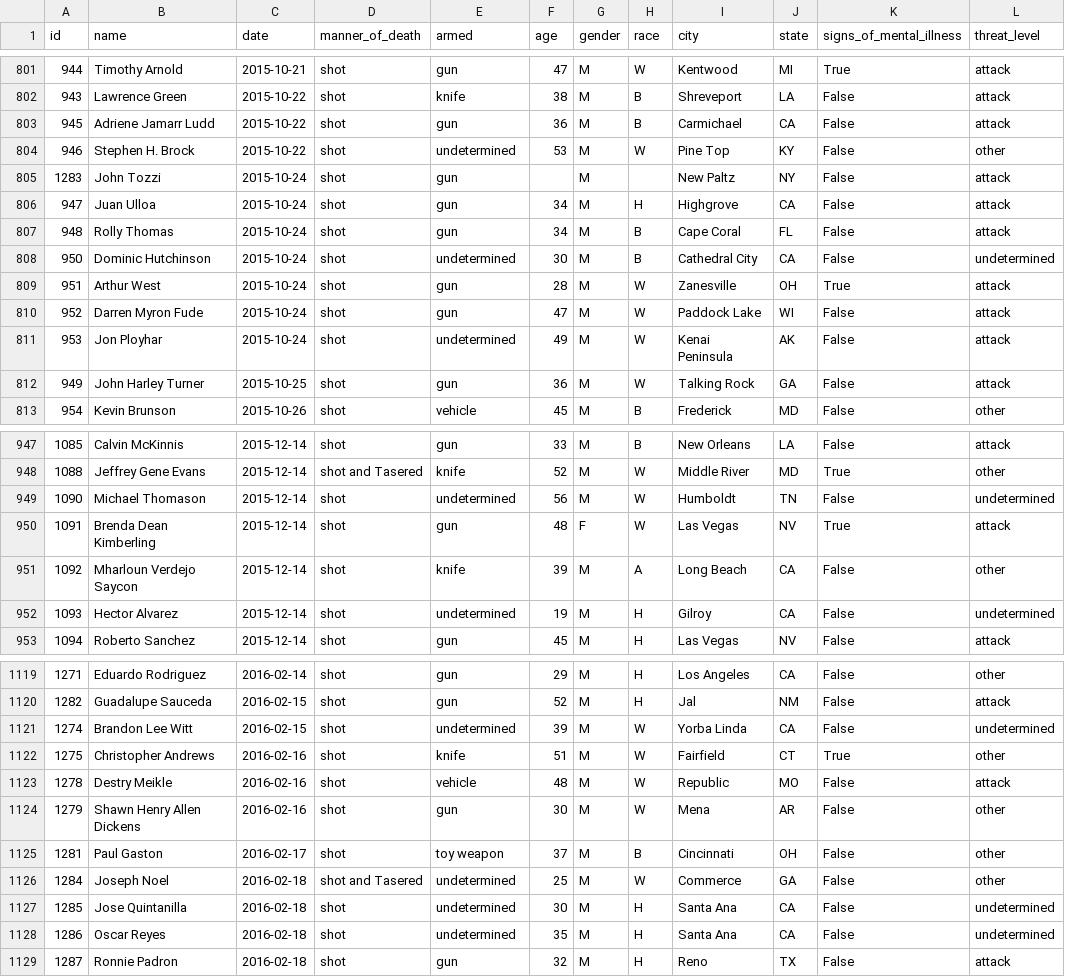
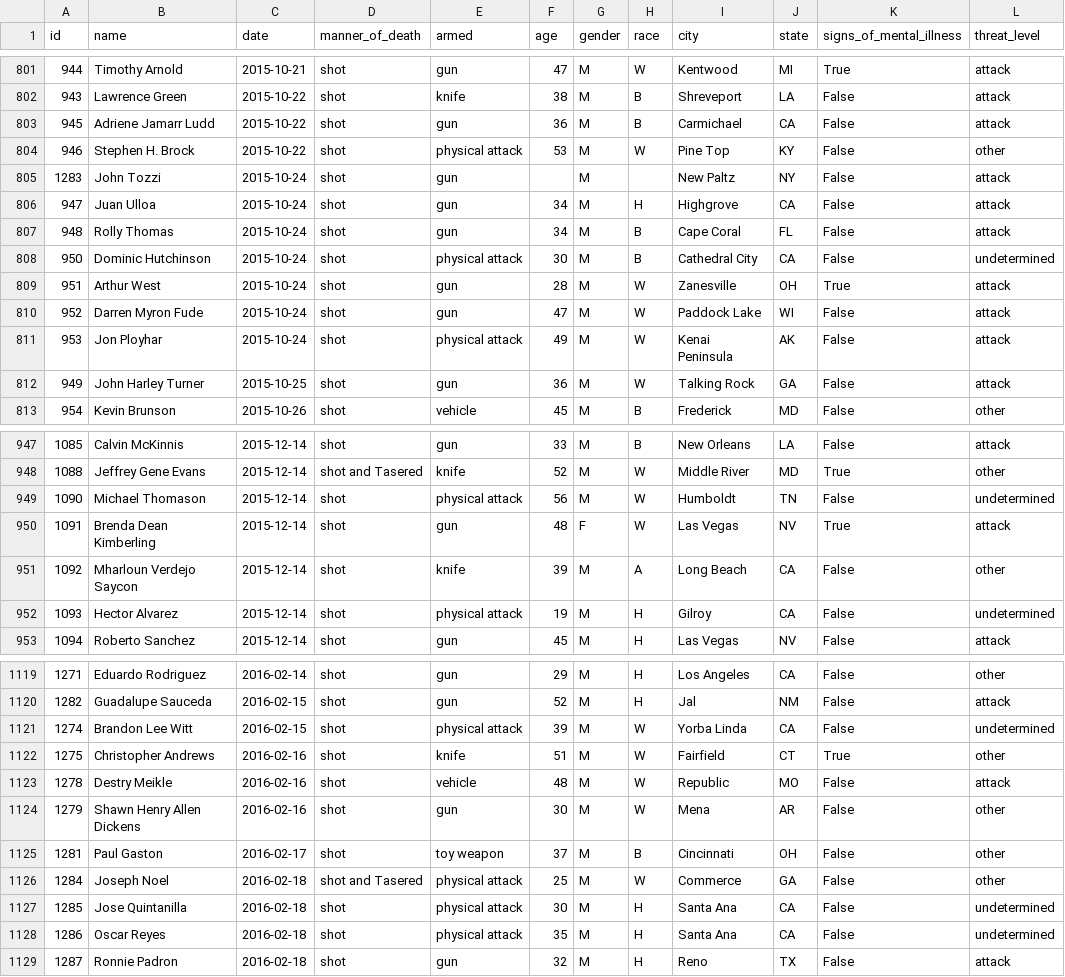
Before and after one commit to joshbegley/wapo-police-shootings, a CSV file: fatal-police-shootings-data.csv, drawn as a sheet; only a part is shown, gaps mark what is left out; the diff covers the shown part only; the diff names each change by its address in the sheet, - before the commit and + after, or states it on an @@ line.

```diff
--- a/fatal-police-shootings-data.csv
+++ b/fatal-police-shootings-data.csv
-E804 (armed): undetermined
+E804 (armed): physical attack
-E808 (armed): undetermined
+E808 (armed): physical attack
-E811 (armed): undetermined
+E811 (armed): physical attack
-E949 (armed): undetermined
+E949 (armed): physical attack
-E952 (armed): undetermined
+E952 (armed): physical attack
-E1121 (armed): undetermined
+E1121 (armed): physical attack
-E1126:E1128 (armed): undetermined
+E1126:E1128 (armed): physical attack
```
Also changed, not shown: 118 edited cells elsewhere in this file.
